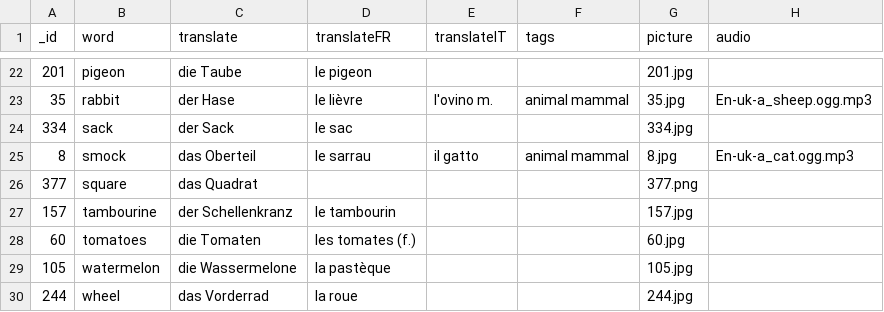
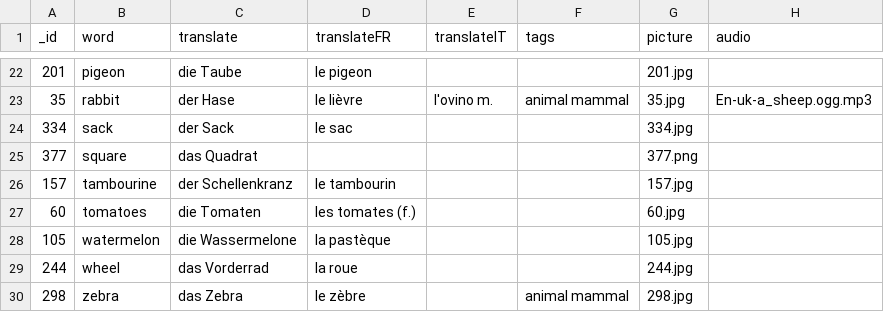
Before and after one commit to hhzl/ionic4-start-a6, a CSV file: src/assets/data/csv/wordlist_en-ge.csv, drawn as a sheet; only a part is shown, gaps mark what is left out; the shorter side is filled out with more unchanged rows; the diff names each change by its address in the sheet, - before the commit and + after, or states it on an @@ line.

Commit message:
remove inconsistend data _id=8

```diff
--- a/src/assets/data/csv/wordlist_en-ge.csv
+++ b/src/assets/data/csv/wordlist_en-ge.csv
-row 25: 8 | smock | das Oberteil | le sarrau | il gatto | animal mammal | 8.jpg | En-uk-a_cat.ogg.mp3
```
Also changed, not shown: 1 other file.
